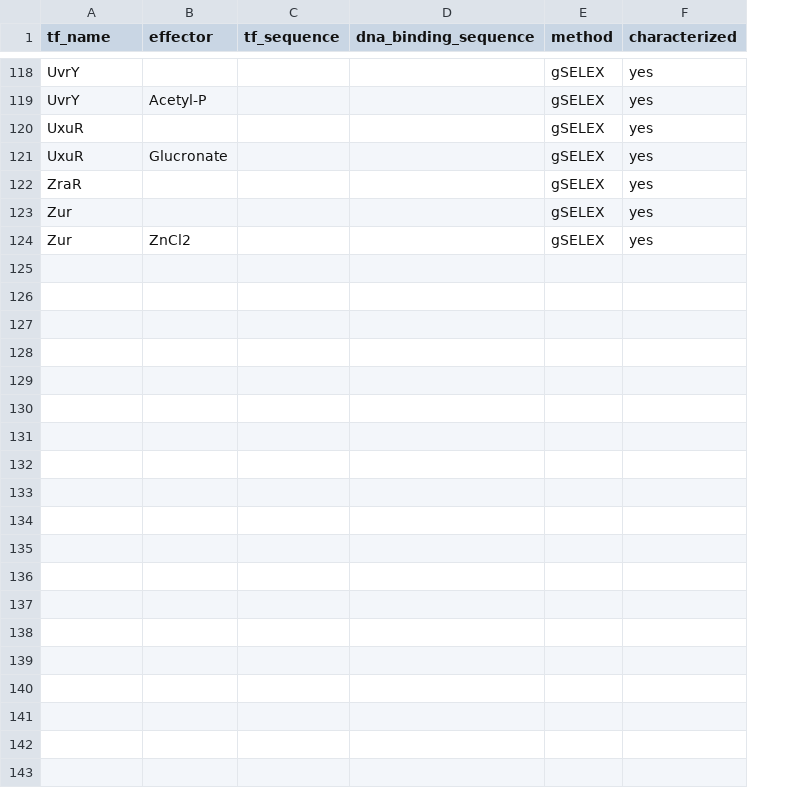
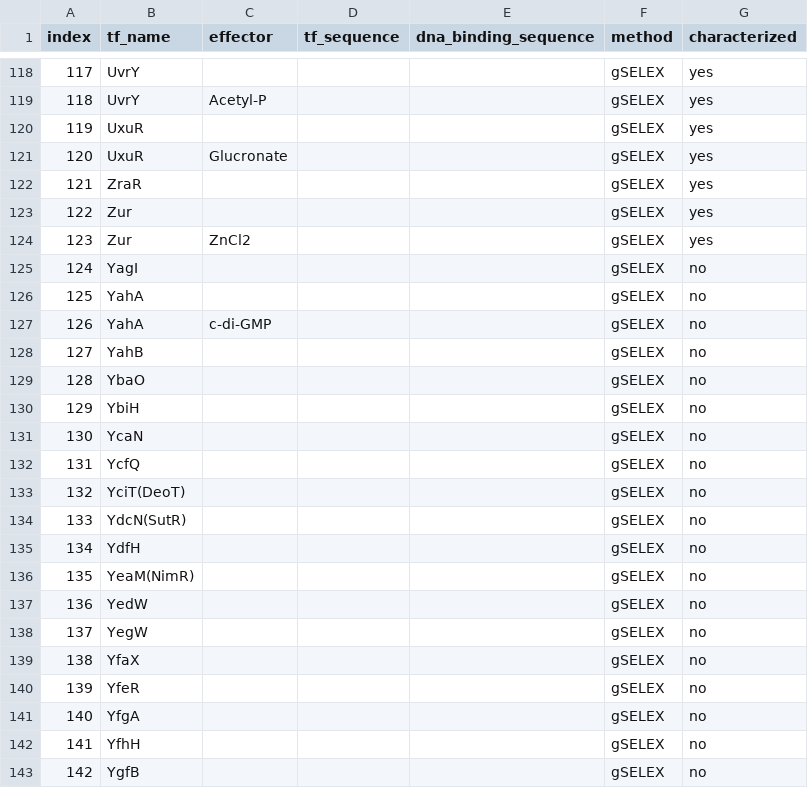
Before and after one commit to rowbotham-evan/ecoli_tfs, a CSV file: data/dataset.csv, drawn as a sheet; only a part is shown, gaps mark what is left out; the diff covers the shown part only; the diff names each change by its address in the sheet, - before the commit and + after, or states it on an @@ line.

Commit message:
added index column and uncharacterized TFs from TEC dataset

```diff
--- a/data/dataset.csv
+++ b/data/dataset.csv
+column A (index), rows 118-124: 117 | 118 | 119 | 120 | 121 | 122 | 123
+row 125: 124 | YagI |  |  |  | gSELEX | no
+row 126: 125 | YahA |  |  |  | gSELEX | no
+row 127: 126 | YahA | c-di-GMP |  |  | gSELEX | no
+row 128: 127 | YahB |  |  |  | gSELEX | no
+row 129: 128 | YbaO |  |  |  | gSELEX | no
+row 130: 129 | YbiH |  |  |  | gSELEX | no
+row 131: 130 | YcaN |  |  |  | gSELEX | no
+row 132: 131 | YcfQ |  |  |  | gSELEX | no
+row 133: 132 | YciT(DeoT) |  |  |  | gSELEX | no
+row 134: 133 | YdcN(SutR) |  |  |  | gSELEX | no
+row 135: 134 | YdfH |  |  |  | gSELEX | no
+row 136: 135 | YeaM(NimR) |  |  |  | gSELEX | no
+row 137: 136 | YedW |  |  |  | gSELEX | no
+row 138: 137 | YegW |  |  |  | gSELEX | no
+row 139: 138 | YfaX |  |  |  | gSELEX | no
+row 140: 139 | YfeR |  |  |  | gSELEX | no
+row 141: 140 | YfgA |  |  |  | gSELEX | no
+row 142: 141 | YfhH |  |  |  | gSELEX | no
+row 143: 142 | YgfB |  |  |  | gSELEX | no
```
Also changed, not shown: 15 added rows elsewhere in this file.
